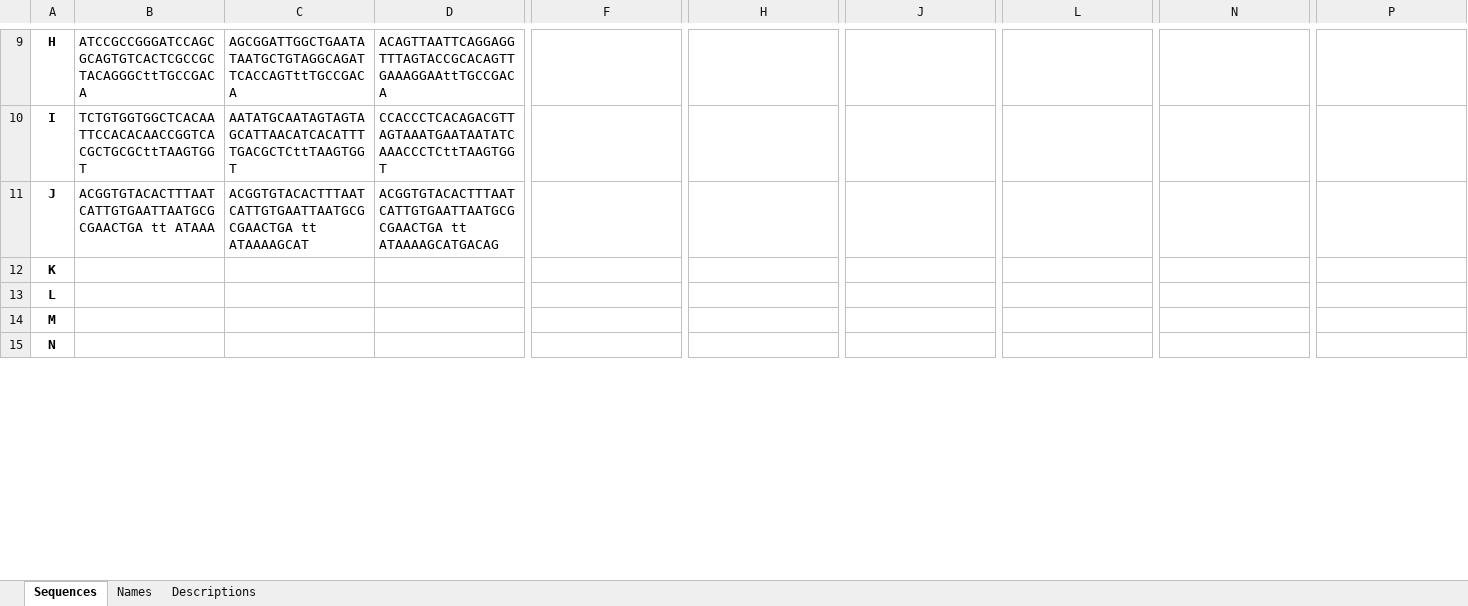
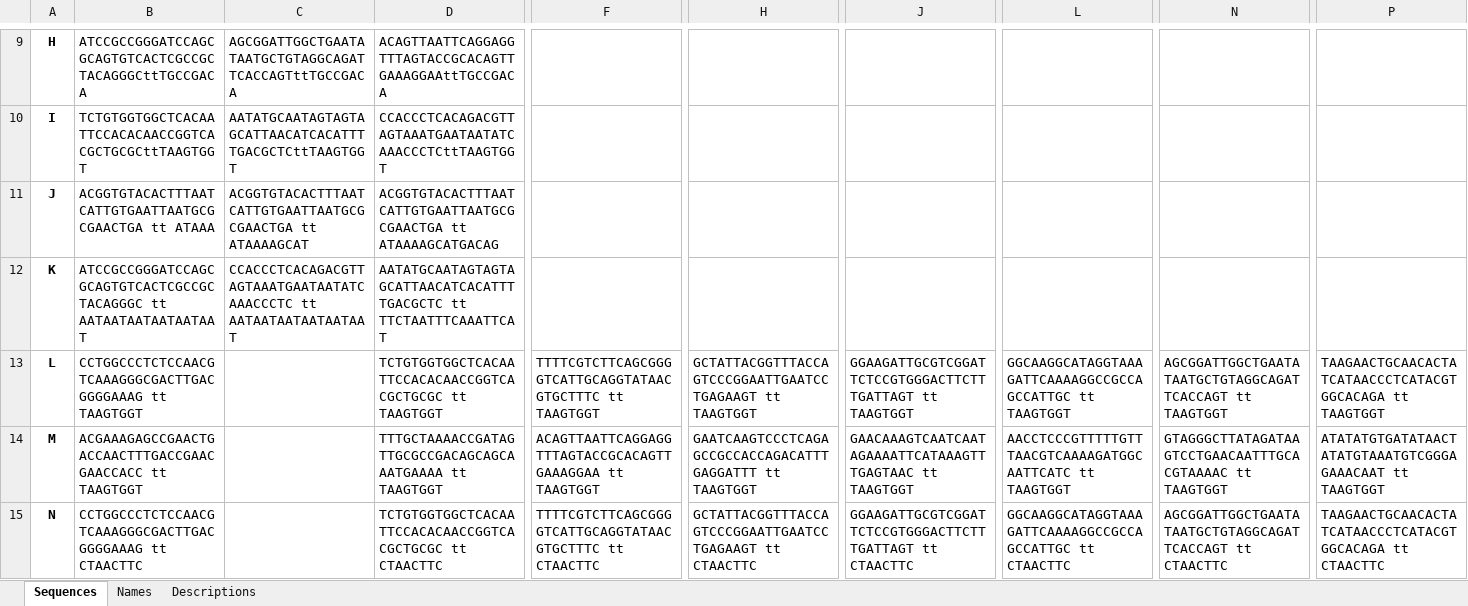
Before and after one commit to mattaq31/Hash-CAD, an Excel workbook: dna_source_plates/cargo_plates/P3510_SSW_cnt_patterning.xlsx, sheet Sequences, drawn as a sheet; only a part is shown, gaps mark what is left out; values as stored, in another font and other column widths than the file's, no borders; the diff covers the shown part only; the diff names each change by its address in the sheet, - before the commit and + after, or states it on an @@ line.

```diff
--- a/dna_source_plates/cargo_plates/P3510_SSW_cnt_patterning.xlsx (sheet Sequences)
+++ b/dna_source_plates/cargo_plates/P3510_SSW_cnt_patterning.xlsx (sheet Sequences)
-B12: (empty)
+B12: ATCCGCCGGGATCCAGCGCAGTGTCACTCGCCGCTACAGGGC tt AATAATAATAATAATAAT
-C12: (empty)
+C12: CCACCCTCACAGACGTTAGTAAATGAATAATATCAAACCCTC tt AATAATAATAATAATAAT
-D12: (empty)
+D12: AATATGCAATAGTAGTAGCATTAACATCACATTTTGACGCTC tt TTCTAATTTCAAATTCAT
-B13: (empty)
+B13: CCTGGCCCTCTCCAACGTCAAAGGGCGACTTGACGGGGAAAG tt TAAGTGGT
-D13: (empty)
+D13: TCTGTGGTGGCTCACAATTCCACACAACCGGTCACGCTGCGC tt TAAGTGGT
-F13: (empty)
+F13: TTTTCGTCTTCAGCGGGGTCATTGCAGGTATAACGTGCTTTC tt TAAGTGGT
-H13: (empty)
+H13: GCTATTACGGTTTACCAGTCCCGGAATTGAATCCTGAGAAGT tt TAAGTGGT
-J13: (empty)
+J13: GGAAGATTGCGTCGGATTCTCCGTGGGACTTCTTTGATTAGT tt TAAGTGGT
-L13: (empty)
+L13: GGCAAGGCATAGGTAAAGATTCAAAAGGCCGCCAGCCATTGC tt TAAGTGGT
-N13: (empty)
+N13: AGCGGATTGGCTGAATATAATGCTGTAGGCAGATTCACCAGT tt TAAGTGGT
-P13: (empty)
+P13: TAAGAACTGCAACACTATCATAACCCTCATACGTGGCACAGA tt TAAGTGGT
-B14: (empty)
+B14: ACGAAAGAGCCGAACTGACCAACTTTGACCGAACGAACCACC tt TAAGTGGT
-D14: (empty)
+D14: TTTGCTAAAACCGATAGTTGCGCCGACAGCAGCAAATGAAAA tt TAAGTGGT
-F14: (empty)
+F14: ACAGTTAATTCAGGAGGTTTAGTACCGCACAGTTGAAAGGAA tt TAAGTGGT
-H14: (empty)
+H14: GAATCAAGTCCCTCAGAGCCGCCACCAGACATTTGAGGATTT tt TAAGTGGT
-J14: (empty)
+J14: GAACAAAGTCAATCAATAGAAAATTCATAAAGTTTGAGTAAC tt TAAGTGGT
-L14: (empty)
+L14: AACCTCCCGTTTTTGTTTAACGTCAAAAGATGGCAATTCATC tt TAAGTGGT
-N14: (empty)
+N14: GTAGGGCTTATAGATAAGTCCTGAACAATTTGCACGTAAAAC tt TAAGTGGT
-P14: (empty)
+P14: ATATATGTGATATAACTATATGTAAATGTCGGGAGAAACAAT tt TAAGTGGT
-B15: (empty)
+B15: CCTGGCCCTCTCCAACGTCAAAGGGCGACTTGACGGGGAAAG tt CTAACTTC
-D15: (empty)
+D15: TCTGTGGTGGCTCACAATTCCACACAACCGGTCACGCTGCGC tt CTAACTTC
-F15: (empty)
+F15: TTTTCGTCTTCAGCGGGGTCATTGCAGGTATAACGTGCTTTC tt CTAACTTC
-H15: (empty)
+H15: GCTATTACGGTTTACCAGTCCCGGAATTGAATCCTGAGAAGT tt CTAACTTC
-J15: (empty)
+J15: GGAAGATTGCGTCGGATTCTCCGTGGGACTTCTTTGATTAGT tt CTAACTTC
-L15: (empty)
+L15: GGCAAGGCATAGGTAAAGATTCAAAAGGCCGCCAGCCATTGC tt CTAACTTC
-N15: (empty)
+N15: AGCGGATTGGCTGAATATAATGCTGTAGGCAGATTCACCAGT tt CTAACTTC
-P15: (empty)
+P15: TAAGAACTGCAACACTATCATAACCCTCATACGTGGCACAGA tt CTAACTTC
```
Also changed, not shown: 9 edited cells elsewhere in this sheet, sheet Descriptions, sheet Names, dna_source_plates/cargo_plates/P3628_SSW_plate.xlsx, dna_source_plates/cargo_plates/sw_src004_polyAgridiron.xlsx, 13 other files.
